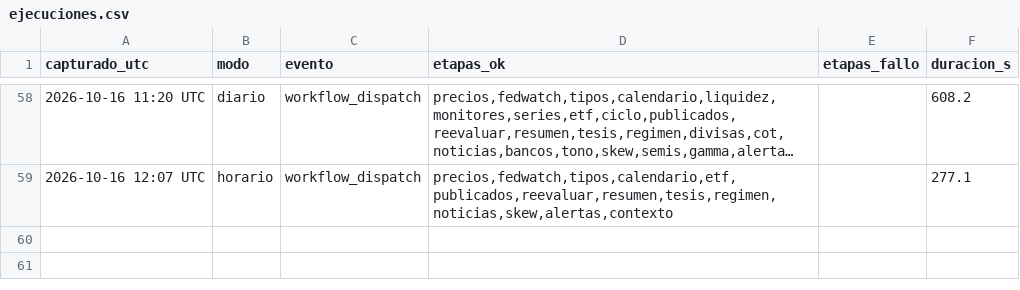
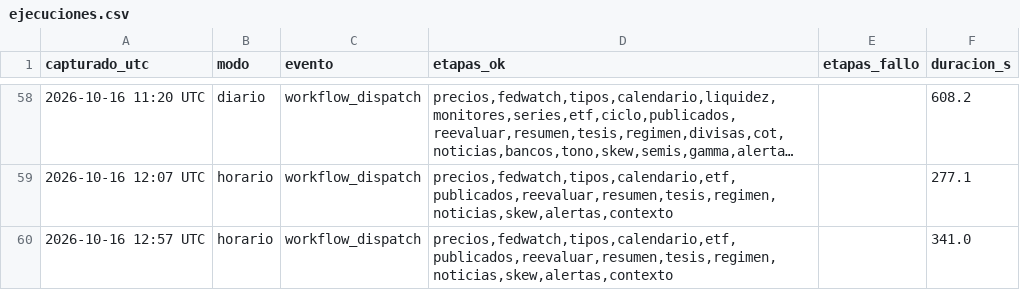
Before and after one commit to komonartisans-ops/nexora-terminal, a CSV file: data/ejecuciones.csv, drawn as a sheet; only a part is shown, gaps mark what is left out; long unchanged cells end in ….

```diff
--- a/data/ejecuciones.csv
+++ b/data/ejecuciones.csv
@@ -59 +59,2 @@ capturado_utc,modo,evento,etapas_ok,etapas_fallo,duracion_s
 2026-10-16 12:07 UTC,horario,workflow_dispatch,"precios,fedwatch,tipos,calendario,etf,publicados,reevaluar,resumen,tesis,regimen,noticias,skew,alertas,contexto",,277.1
+2026-10-16 12:57 UTC,horario,workflow_dispatch,"precios,fedwatch,tipos,calendario,etf,publicados,reevaluar,resumen,tesis,regimen,noticias,skew,alertas,contexto",,341.0
```
Also changed, not shown: data/historico_fedwatch.csv, data/historico_precios.csv, 23 other files.
